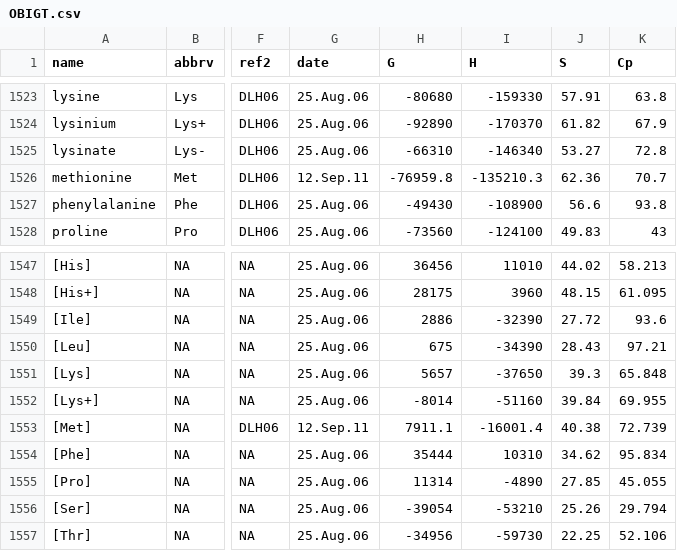
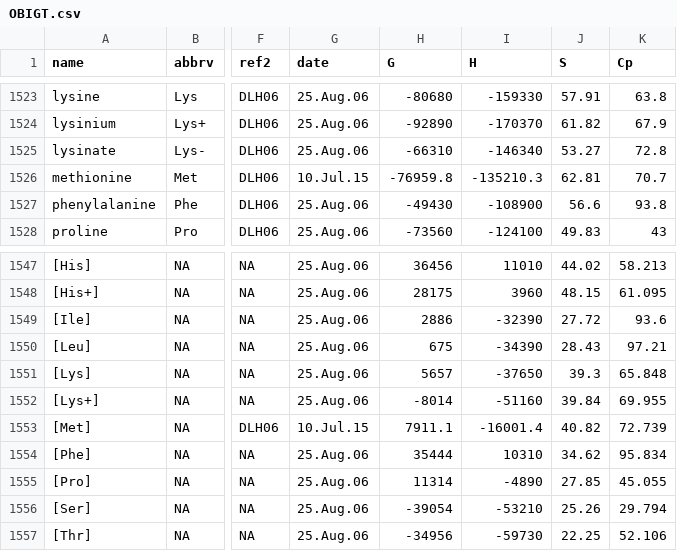
Before and after one commit to rforge/chnosz, a CSV file: pkg/CHNOSZ/data/OBIGT.csv, drawn as a sheet; only a part is shown, gaps mark what is left out; the diff names each change by its address in the sheet, - before the commit and + after, or states it on an @@ line.

Commit message:
fix incorrect entry for entropy (S) of aqueous methionine and [Met]
git-svn-id: svn://svn.r-forge.r-project.org/svnroot/chnosz@91 edb9625f-4e0d-4859-8d74-9fd3b1da38cb

```diff
--- a/pkg/CHNOSZ/data/OBIGT.csv
+++ b/pkg/CHNOSZ/data/OBIGT.csv
-G1526 (date): 12.Sep.11
+G1526 (date): 10.Jul.15
-J1526 (S): 62.36
+J1526 (S): 62.81
-G1553 (date): 12.Sep.11
+G1553 (date): 10.Jul.15
-J1553 (S): 40.38
+J1553 (S): 40.82
```
Also changed, not shown: 3 other files.
